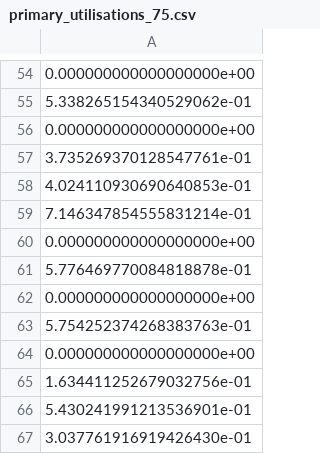
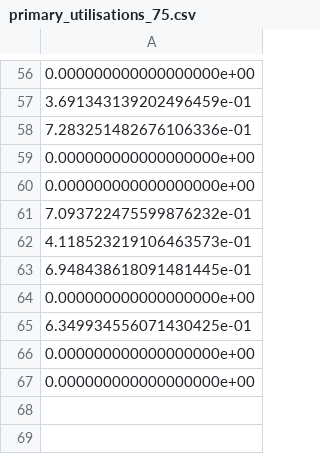
Before and after one commit to drvinceknight/HeterogeneousAmbulanceFleetAllocations, a CSV file: src/test_data/primary_utilisations_75.csv, drawn as a sheet; only a part is shown, gaps mark what is left out; the diff covers the shown part only.

```diff
--- a/src/test_data/primary_utilisations_75.csv
+++ b/src/test_data/primary_utilisations_75.csv
@@ -54,14 +56,12 @@
 0.000000000000000000e+00
-5.338265154340529062e-01
+3.691343139202496459e-01
+7.283251482676106336e-01
 0.000000000000000000e+00
-3.735269370128547761e-01
-4.024110930690640853e-01
-7.146347854555831214e-01
 0.000000000000000000e+00
-5.776469770084818878e-01
+7.093722475599876232e-01
+4.118523219106463573e-01
+6.948438618091481445e-01
 0.000000000000000000e+00
-5.754252374268383763e-01
+6.349934556071430425e-01
 0.000000000000000000e+00
-1.634411252679032756e-01
-5.430241991213536901e-01
-3.037761916919426430e-01
+0.000000000000000000e+00
```
Also changed, not shown: 23 added rows, 21 removed rows, 1 moved row and 13 edited cells elsewhere in this file, src/test_data/primary_utilisations_82.csv, src/test_data/primary_utilisations_89.csv, 22 other files.
